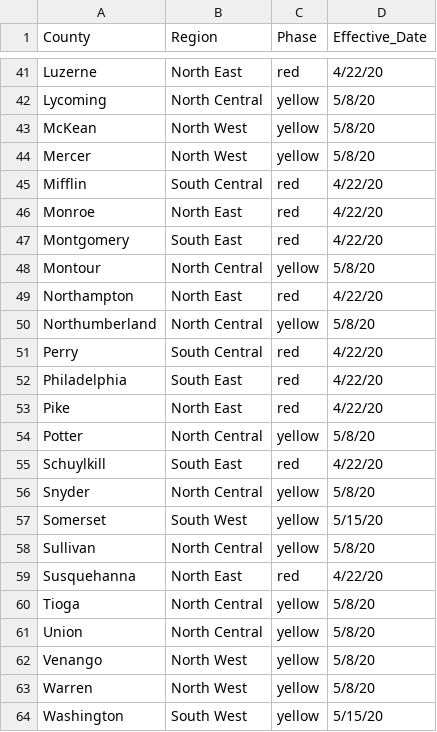
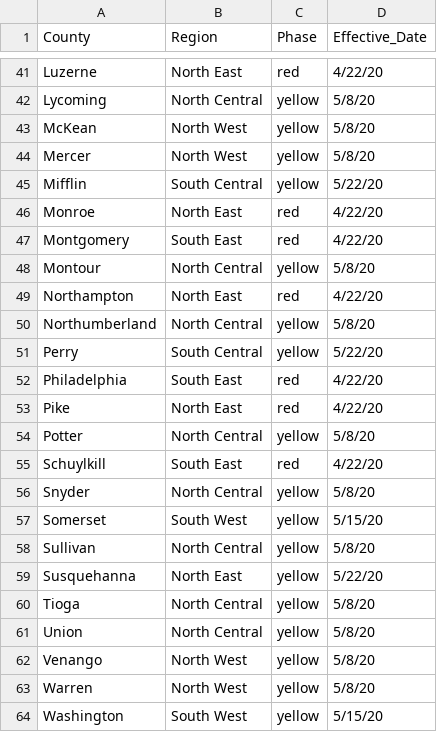
Before and after one commit to richwiss/covid, a CSV file: phases.csv, drawn as a sheet; only a part is shown, gaps mark what is left out; the diff covers the shown part only.

Commit message:
Added May 22 phase data

```diff
--- a/phases.csv
+++ b/phases.csv
@@ -44,3 +44,3 @@ McKean,North West,yellow,5/8/20
 Mercer,North West,yellow,5/8/20
-Mifflin,South Central,red,4/22/20
+Mifflin,South Central,yellow,5/22/20
 Monroe,North East,red,4/22/20
@@ -50,3 +50,3 @@ Northampton,North East,red,4/22/20
 Northumberland,North Central,yellow,5/8/20
-Perry,South Central,red,4/22/20
+Perry,South Central,yellow,5/22/20
 Philadelphia,South East,red,4/22/20
@@ -58,3 +58,3 @@ Somerset,South West,yellow,5/15/20
 Sullivan,North Central,yellow,5/8/20
-Susquehanna,North East,red,4/22/20
+Susquehanna,North East,yellow,5/22/20
 Tioga,North Central,yellow,5/8/20
```
Also changed, not shown: 18 edited cells elsewhere in this file.
